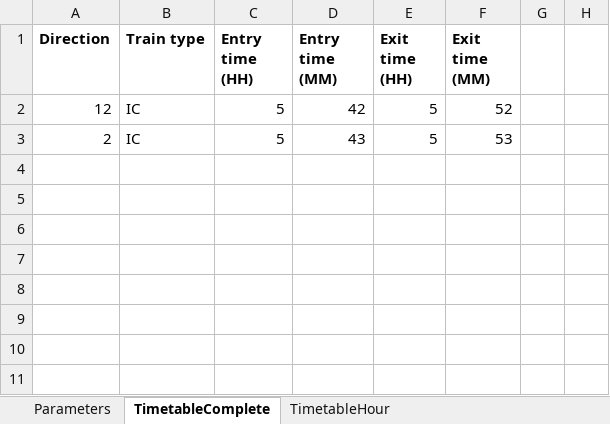
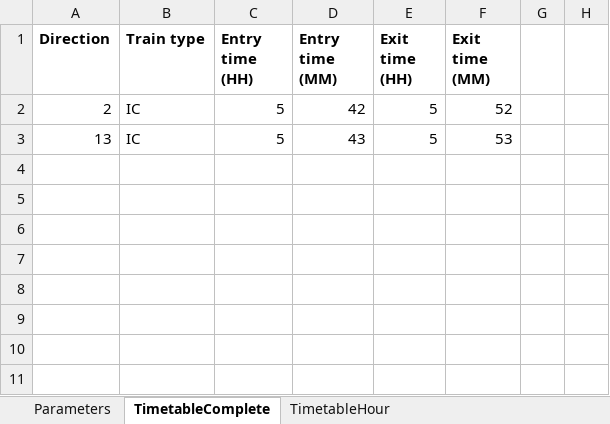
Before and after one commit to Thomas25070000/AIP5_gitkraken_S2a, an Excel workbook: Case 1/Case 1 - dummy data.xlsx, sheet TimetableComplete, drawn as a sheet; only a part is shown; values as stored, in another font and other column widths than the file's, no borders; charts and pictures not drawn; the diff names each change by its address in the sheet, - before the commit and + after, or states it on an @@ line.

Commit message:
case 4.2

```diff
--- a/Case 1/Case 1 - dummy data.xlsx (sheet TimetableComplete)
+++ b/Case 1/Case 1 - dummy data.xlsx (sheet TimetableComplete)
-A2 (Direction): 12
+A2 (Direction): 2
-A3 (Direction): 2
+A3 (Direction): 13
```
Also changed, not shown: 2 other files.
